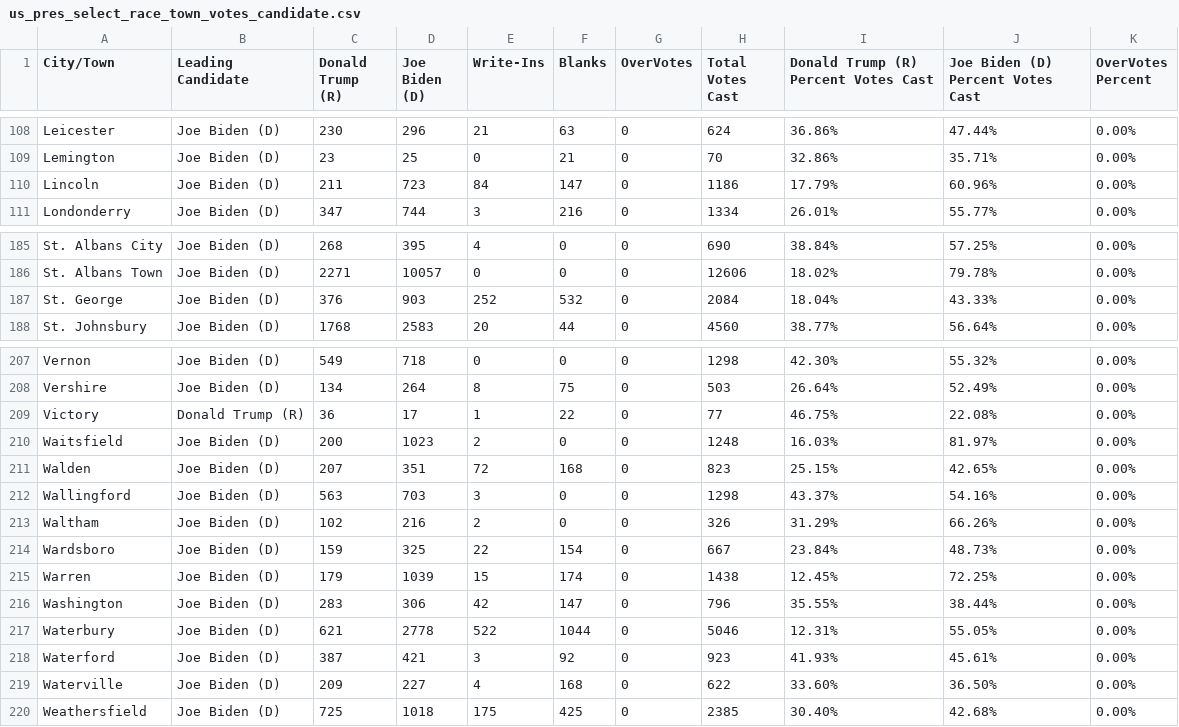
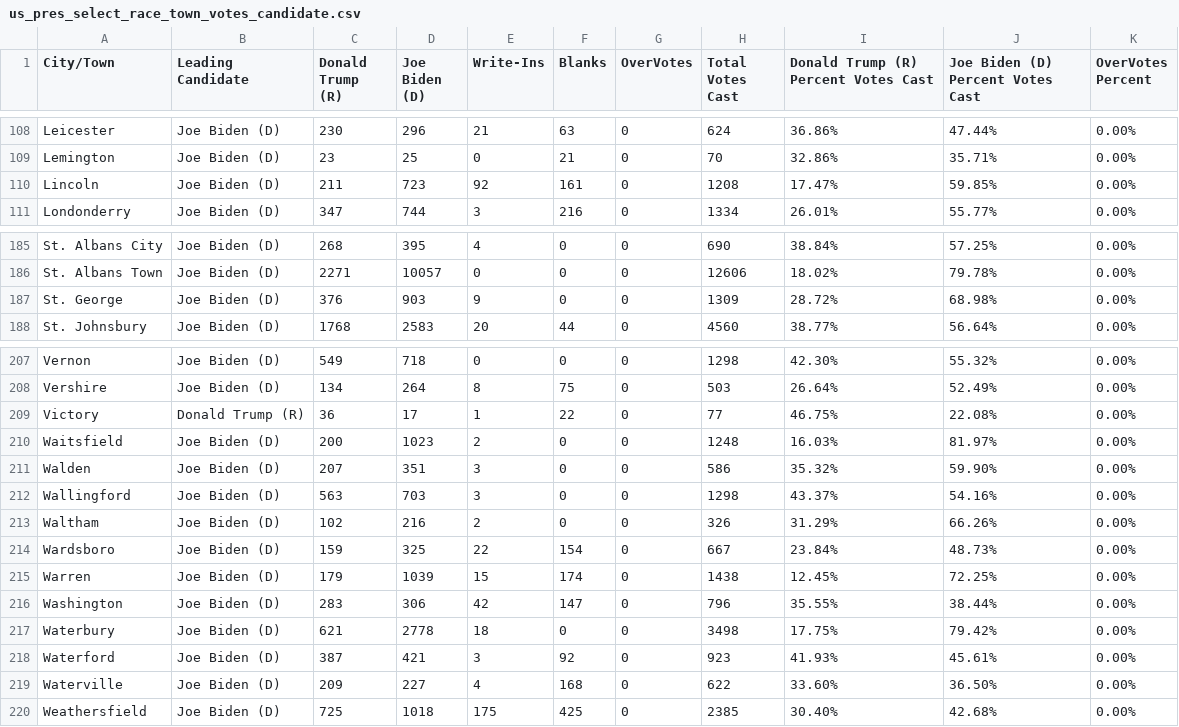
Before and after one commit to jackcary/data, a CSV file: us_pres_select_race_town_votes_candidate.csv, drawn as a sheet; only a part is shown, gaps mark what is left out.

```diff
--- a/us_pres_select_race_town_votes_candidate.csv
+++ b/us_pres_select_race_town_votes_candidate.csv
@@ -109,3 +109,3 @@ Leicester,Joe Biden (D),230,296,21,63,0,624,36.86%,47.44%,0.00%
 Lemington,Joe Biden (D),23,25,0,21,0,70,32.86%,35.71%,0.00%
-Lincoln,Joe Biden (D),211,723,84,147,0,1186,17.79%,60.96%,0.00%
+Lincoln,Joe Biden (D),211,723,92,161,0,1208,17.47%,59.85%,0.00%
 Londonderry,Joe Biden (D),347,744,3,216,0,1334,26.01%,55.77%,0.00%
@@ -186,3 +186,3 @@ St. Albans City,Joe Biden (D),268,395,4,0,0,690,38.84%,57.25%,0.00%
 St. Albans Town,Joe Biden (D),2271,10057,0,0,0,12606,18.02%,79.78%,0.00%
-St. George,Joe Biden (D),376,903,252,532,0,2084,18.04%,43.33%,0.00%
+St. George,Joe Biden (D),376,903,9,0,0,1309,28.72%,68.98%,0.00%
 St. Johnsbury,Joe Biden (D),1768,2583,20,44,0,4560,38.77%,56.64%,0.00%
@@ -210,3 +210,3 @@ Victory,Donald Trump (R),36,17,1,22,0,77,46.75%,22.08%,0.00%
 Waitsfield,Joe Biden (D),200,1023,2,0,0,1248,16.03%,81.97%,0.00%
-Walden,Joe Biden (D),207,351,72,168,0,823,25.15%,42.65%,0.00%
+Walden,Joe Biden (D),207,351,3,0,0,586,35.32%,59.90%,0.00%
 Wallingford,Joe Biden (D),563,703,3,0,0,1298,43.37%,54.16%,0.00%
@@ -216,3 +216,3 @@ Warren,Joe Biden (D),179,1039,15,174,0,1438,12.45%,72.25%,0.00%
 Washington,Joe Biden (D),283,306,42,147,0,796,35.55%,38.44%,0.00%
-Waterbury,Joe Biden (D),621,2778,522,1044,0,5046,12.31%,55.05%,0.00%
+Waterbury,Joe Biden (D),621,2778,18,0,0,3498,17.75%,79.42%,0.00%
 Waterford,Joe Biden (D),387,421,3,92,0,923,41.93%,45.61%,0.00%
```
Also changed, not shown: gov_select_race_town_votes_candidate.csv, lt_gov_select_race_town_votes_candidate.csv, 1 other file.
